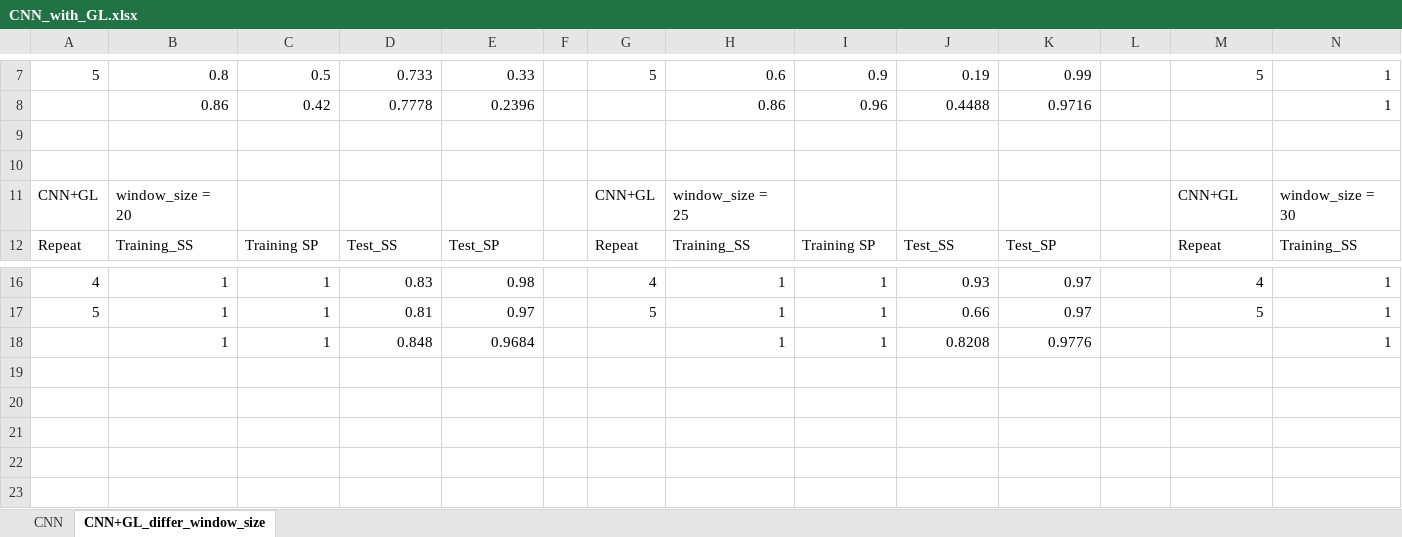
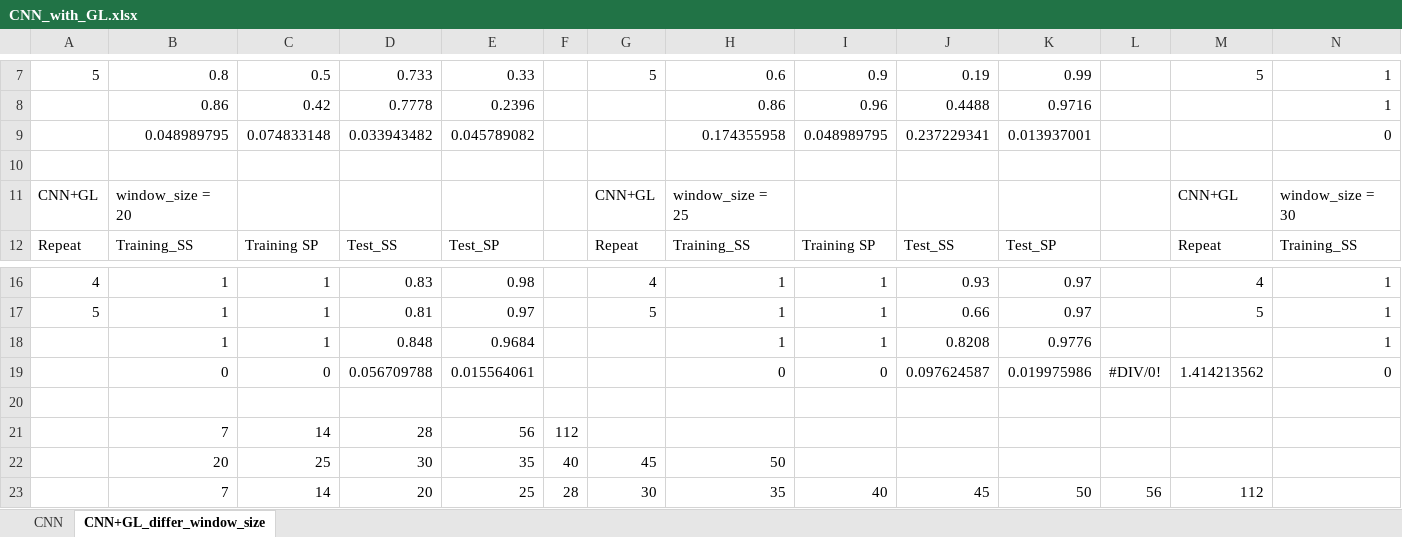
Before and after one commit to cloud76508/Group_Learning, an Excel workbook: digit_digit_matrix_64/Results/CNN_with_GL.xlsx, sheet CNN+GL_differ_window_size, drawn as a sheet; only a part is shown, gaps mark what is left out; values as stored, in another font and other column widths than the file's, no borders; charts and pictures not drawn; rows hold the shown columns only; the diff names each change by its address in the sheet, - before the commit and + after, or states it on an @@ line.

```diff
--- a/digit_digit_matrix_64/Results/CNN_with_GL.xlsx (sheet CNN+GL_differ_window_size)
+++ b/digit_digit_matrix_64/Results/CNN_with_GL.xlsx (sheet CNN+GL_differ_window_size)
-row 9: (empty)
+row 9:  | 0.048989795 | 0.074833148 | 0.033943482 | 0.045789082 |  |  | 0.174355958 | 0.048989795 | 0.237229341 | 0.013937001 |  |  | 0
+row 19:  | 0 | 0 | 0.056709788 | 0.015564061 |  |  | 0 | 0 | 0.097624587 | 0.019975986 | #DIV/0! | 1.414213562 | 0
+row 20: (empty)
+row 21:  | 7 | 14 | 28 | 56 | 112
+row 22:  | 20 | 25 | 30 | 35 | 40 | 45 | 50
+row 23:  | 7 | 14 | 20 | 25 | 28 | 30 | 35 | 40 | 45 | 50 | 56 | 112
```
Also changed, not shown: charts or pictures, digit_digit_matrix_64/Results/SVM_with_GL.xlsx, 54 other files.
